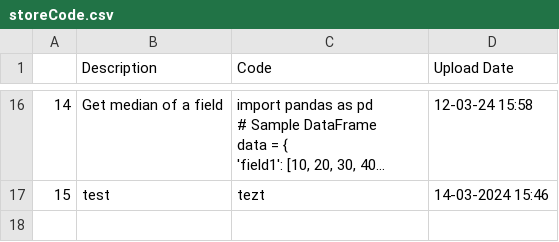
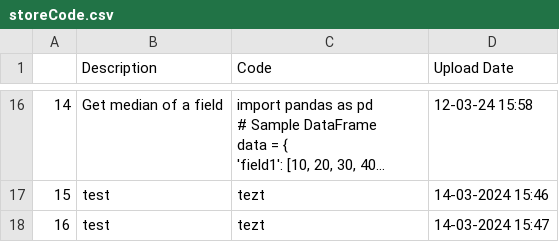
Before and after one commit to trannam710/codeShareRepo, a CSV file: data/storeCode.csv, drawn as a sheet; only a part is shown, gaps mark what is left out; long unchanged cells end in …; the diff names each change by its address in the sheet, - before the commit and + after, or states it on an @@ line.

Commit message:
update

```diff
--- a/data/storeCode.csv
+++ b/data/storeCode.csv
+row 18: 16 | test | tezt | 14-03-2024 15:47
```
